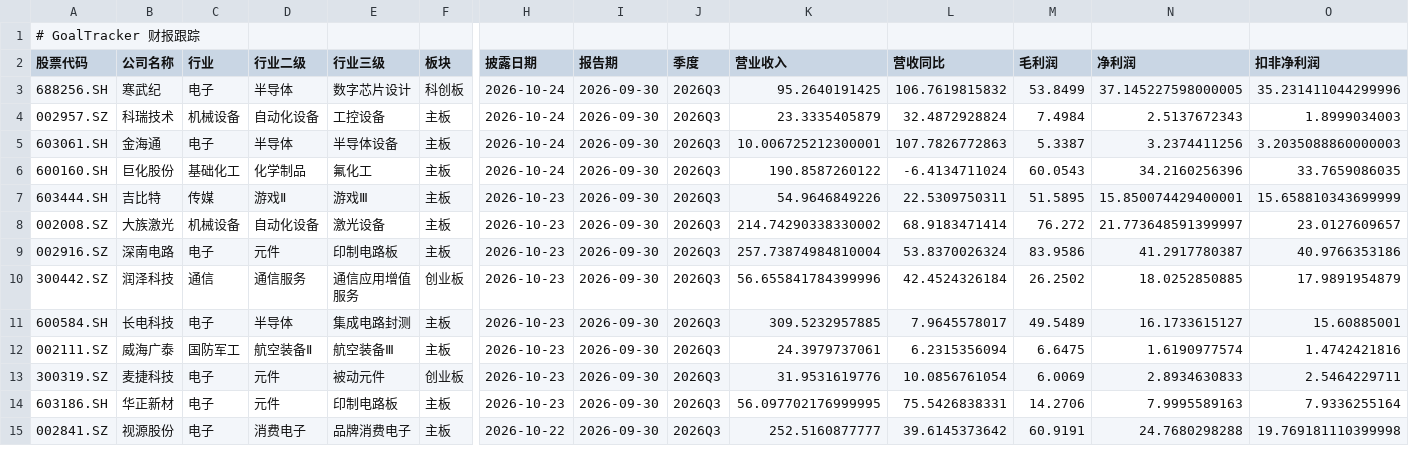
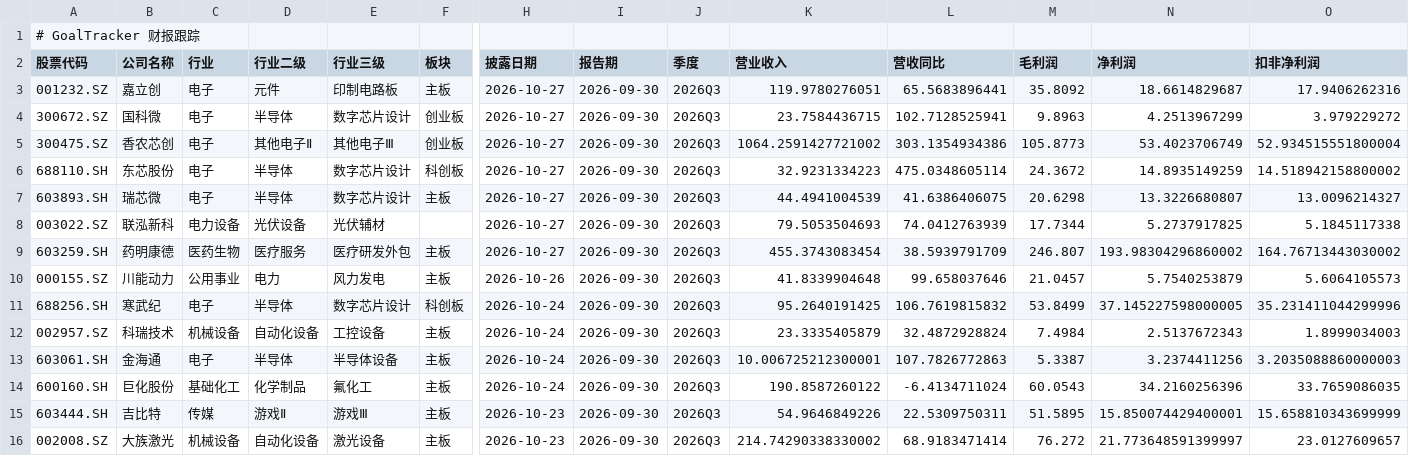
Before and after one commit to billyzxf/goal-tracker, a CSV file: data/earnings/财报跟踪_累计.csv, drawn as a sheet; only a part is shown, gaps mark what is left out; the shorter side is filled out with more unchanged rows; rows hold the shown columns only; the diff names each change by its address in the sheet, - before the commit and + after, or states it on an @@ line.

```diff
--- a/data/earnings/财报跟踪_累计.csv
+++ b/data/earnings/财报跟踪_累计.csv
+row 3: 001232.SZ | 嘉立创 | 电子 | 元件 | 印制电路板 | 主板 | 2026-10-27 | 2026-09-30 | 2026Q3 | 119.9780276051 | 65.5683896441 | 35.8092 | 18.6614829687 | 17.9406262316
+row 4: 300672.SZ | 国科微 | 电子 | 半导体 | 数字芯片设计 | 创业板 | 2026-10-27 | 2026-09-30 | 2026Q3 | 23.7584436715 | 102.7128525941 | 9.8963 | 4.2513967299 | 3.979229272
+row 5: 300475.SZ | 香农芯创 | 电子 | 其他电子Ⅱ | 其他电子Ⅲ | 创业板 | 2026-10-27 | 2026-09-30 | 2026Q3 | 1064.2591427721002 | 303.1354934386 | 105.8773 | 53.4023706749 | 52.934515551800004
+row 6: 688110.SH | 东芯股份 | 电子 | 半导体 | 数字芯片设计 | 科创板 | 2026-10-27 | 2026-09-30 | 2026Q3 | 32.9231334223 | 475.0348605114 | 24.3672 | 14.8935149259 | 14.518942158800002
+row 7: 603893.SH | 瑞芯微 | 电子 | 半导体 | 数字芯片设计 | 主板 | 2026-10-27 | 2026-09-30 | 2026Q3 | 44.4941004539 | 41.6386406075 | 20.6298 | 13.3226680807 | 13.0096214327
+row 8: 003022.SZ | 联泓新科 | 电力设备 | 光伏设备 | 光伏辅材 |  | 2026-10-27 | 2026-09-30 | 2026Q3 | 79.5053504693 | 74.0412763939 | 17.7344 | 5.2737917825 | 5.1845117338
+row 9: 603259.SH | 药明康德 | 医药生物 | 医疗服务 | 医疗研发外包 | 主板 | 2026-10-27 | 2026-09-30 | 2026Q3 | 455.3743083454 | 38.5939791709 | 246.807 | 193.98304296860002 | 164.76713443030002
+row 10: 000155.SZ | 川能动力 | 公用事业 | 电力 | 风力发电 | 主板 | 2026-10-26 | 2026-09-30 | 2026Q3 | 41.8339904648 | 99.658037646 | 21.0457 | 5.7540253879 | 5.6064105573
```
Also changed, not shown: 3 other files.
